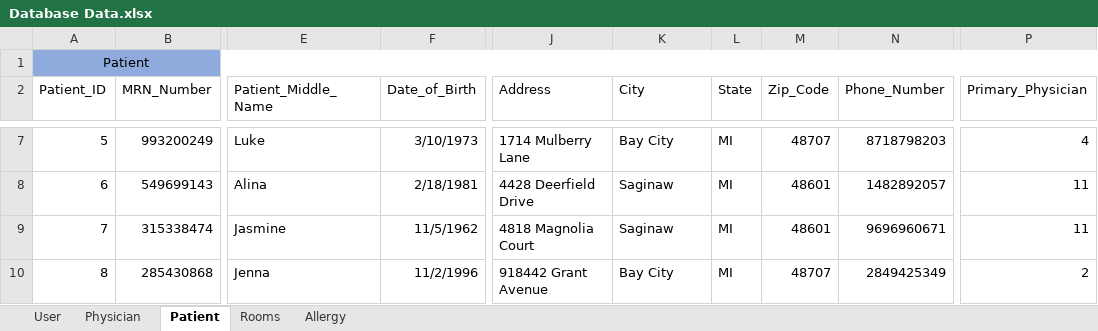
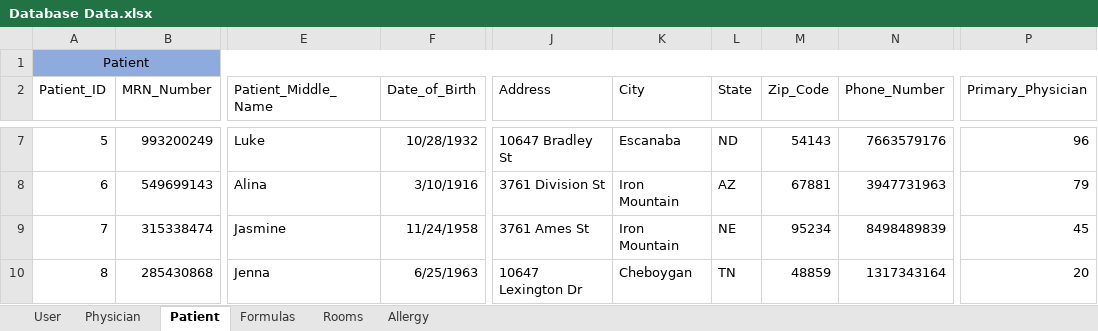
Before and after one commit to atbeasec/CapStoneMedCart_Final, an Excel workbook: Database Data.xlsx, sheet Patient, drawn as a sheet; only a part is shown, gaps mark what is left out; values as stored, in another font and other column widths than the file's, no borders; conditional formats not drawn; the diff covers the shown part only; the diff names each change by its address in the sheet, - before the commit and + after, or states it on an @@ line.

Commit message:
Added Formula Worbook and cleaned up some data

```diff
--- a/Database Data.xlsx (sheet Patient)
+++ b/Database Data.xlsx (sheet Patient)
+sheet tab: Formulas
-F7 (Date_of_Birth): 3/10/1973
+F7 (Date_of_Birth): 10/28/1932
-J7 (Address): 1714 Mulberry Lane
+J7 (Address): 10647 Bradley St
-K7 (City): Bay City
+K7 (City): Escanaba
-L7 (State): MI
+L7 (State): ND
-M7 (Zip_Code): 48707
+M7 (Zip_Code): 54143
-N7 (Phone_Number): 8718798203
+N7 (Phone_Number): 7663579176
-P7 (Primary_Physician): 4
+P7 (Primary_Physician): 96
-F8 (Date_of_Birth): 2/18/1981
+F8 (Date_of_Birth): 3/10/1916
-J8 (Address): 4428 Deerfield Drive
+J8 (Address): 3761 Division St
-K8:K9 (City): Saginaw
+K8:K9 (City): Iron Mountain
-L8 (State): MI
+L8 (State): AZ
-M8 (Zip_Code): 48601
+M8 (Zip_Code): 67881
-N8 (Phone_Number): 1482892057
+N8 (Phone_Number): 3947731963
-P8 (Primary_Physician): 11
+P8 (Primary_Physician): 79
-F9 (Date_of_Birth): 11/5/1962
+F9 (Date_of_Birth): 11/24/1958
-J9 (Address): 4818 Magnolia Court
+J9 (Address): 3761 Ames St
-L9 (State): MI
+L9 (State): NE
-M9 (Zip_Code): 48601
+M9 (Zip_Code): 95234
-N9 (Phone_Number): 9696960671
+N9 (Phone_Number): 8498489839
-P9 (Primary_Physician): 11
+P9 (Primary_Physician): 45
-F10 (Date_of_Birth): 11/2/1996
+F10 (Date_of_Birth): 6/25/1963
-J10 (Address): 918442 Grant Avenue
+J10 (Address): 10647 Lexington Dr
-K10 (City): Bay City
+K10 (City): Cheboygan
-L10 (State): MI
+L10 (State): TN
-M10 (Zip_Code): 48707
+M10 (Zip_Code): 48859
-N10 (Phone_Number): 2849425349
+N10 (Phone_Number): 1317343164
-P10 (Primary_Physician): 2
+P10 (Primary_Physician): 20
```
Also changed, not shown: 680 edited cells elsewhere in this sheet, sheet Physician, sheet User, charts or pictures.
